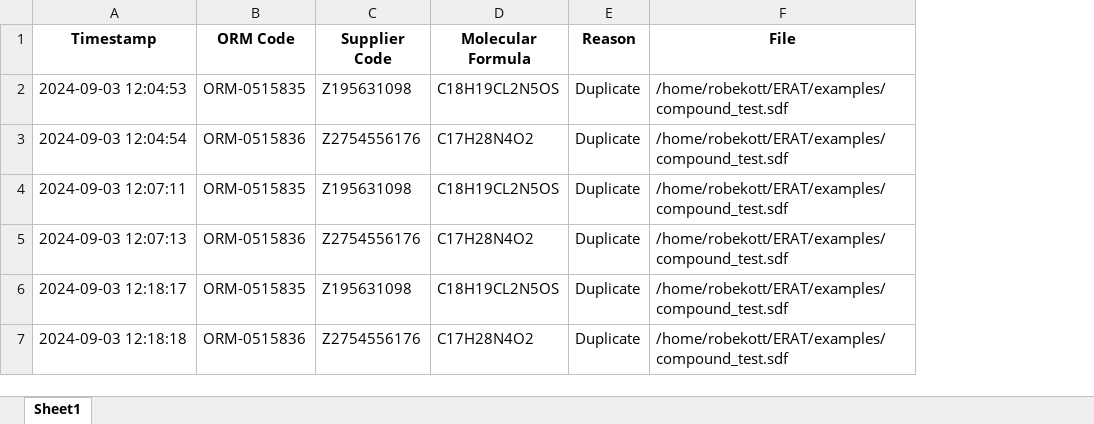
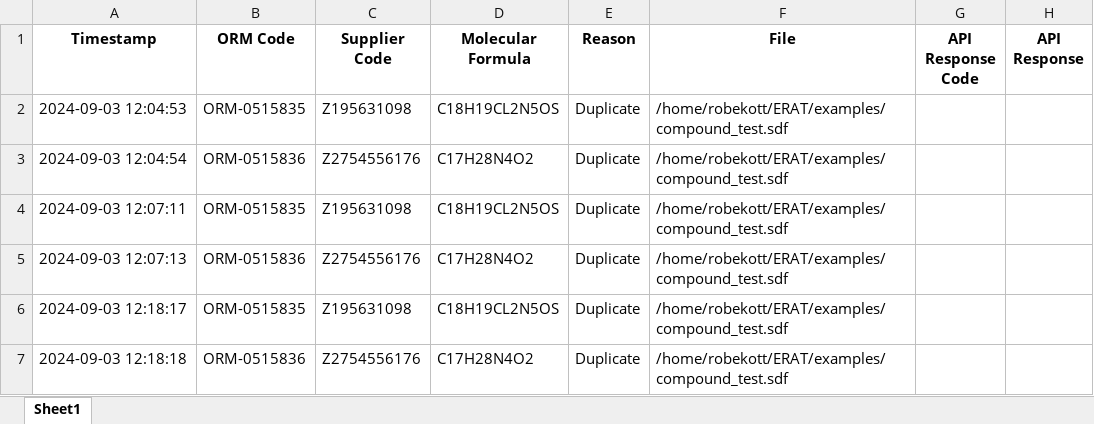
Before and after one commit to Orion-Corporation/ELWIS-Bulk-Upload-Tool, an Excel workbook: logs/General Log/General-Log.xlsx, sheet Sheet1, drawn as a sheet; only a part is shown; values as stored, in another font and other column widths than the file's, no borders; the diff covers the shown part only; the diff names each change by its address in the sheet, - before the commit and + after, or states it on an @@ line.

```diff
--- a/logs/General Log/General-Log.xlsx (sheet Sheet1)
+++ b/logs/General Log/General-Log.xlsx (sheet Sheet1)
+column G (API Response Code), empty
+column H (API Response), empty
```
Also changed, not shown: 6 added rows elsewhere in this sheet, logs/Failed/Duplicate-Compounds.xlsx, 7 other files.
